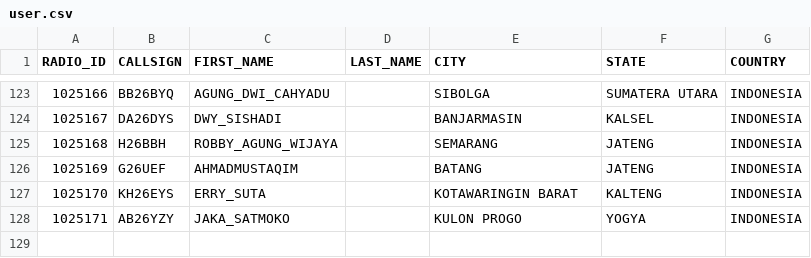
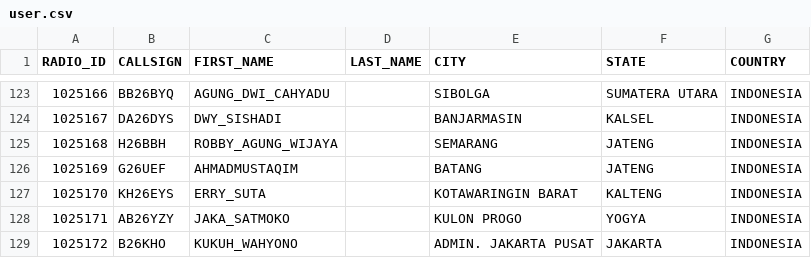
Before and after one commit to tombolptt/KT25ARI, a CSV file: user.csv, drawn as a sheet; only a part is shown, gaps mark what is left out; the diff names each change by its address in the sheet, - before the commit and + after, or states it on an @@ line.

Commit message:
Update user.csv otomatis via Aplikasi

```diff
--- a/user.csv
+++ b/user.csv
+row 129: 1025172 | B26KHO | KUKUH_WAHYONO |  | ADMIN. JAKARTA PUSAT | JAKARTA | INDONESIA
```
